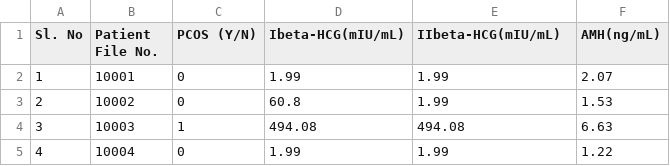
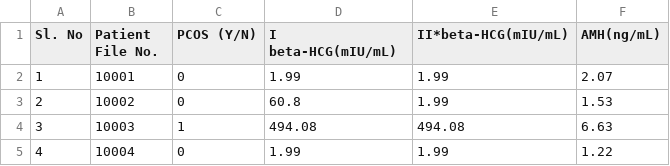
Before and after one commit to tina-m-dev/pcos, a CSV file: pcos_data/PCOS_infertility.csv, drawn as a sheet; only a part is shown.

Commit message:
Update PCOS_infertility.csv

```diff
--- a/pcos_data/PCOS_infertility.csv
+++ b/pcos_data/PCOS_infertility.csv
@@ -1,2 +1,2 @@
-Sl. No,Patient File No.,PCOS (Y/N),Ibeta-HCG(mIU/mL),IIbeta-HCG(mIU/mL),AMH(ng/mL)
+Sl. No,Patient File No.,PCOS (Y/N),I  beta-HCG(mIU/mL),II*beta-HCG(mIU/mL),AMH(ng/mL)
 1,10001,0,1.99,1.99,2.07
```
